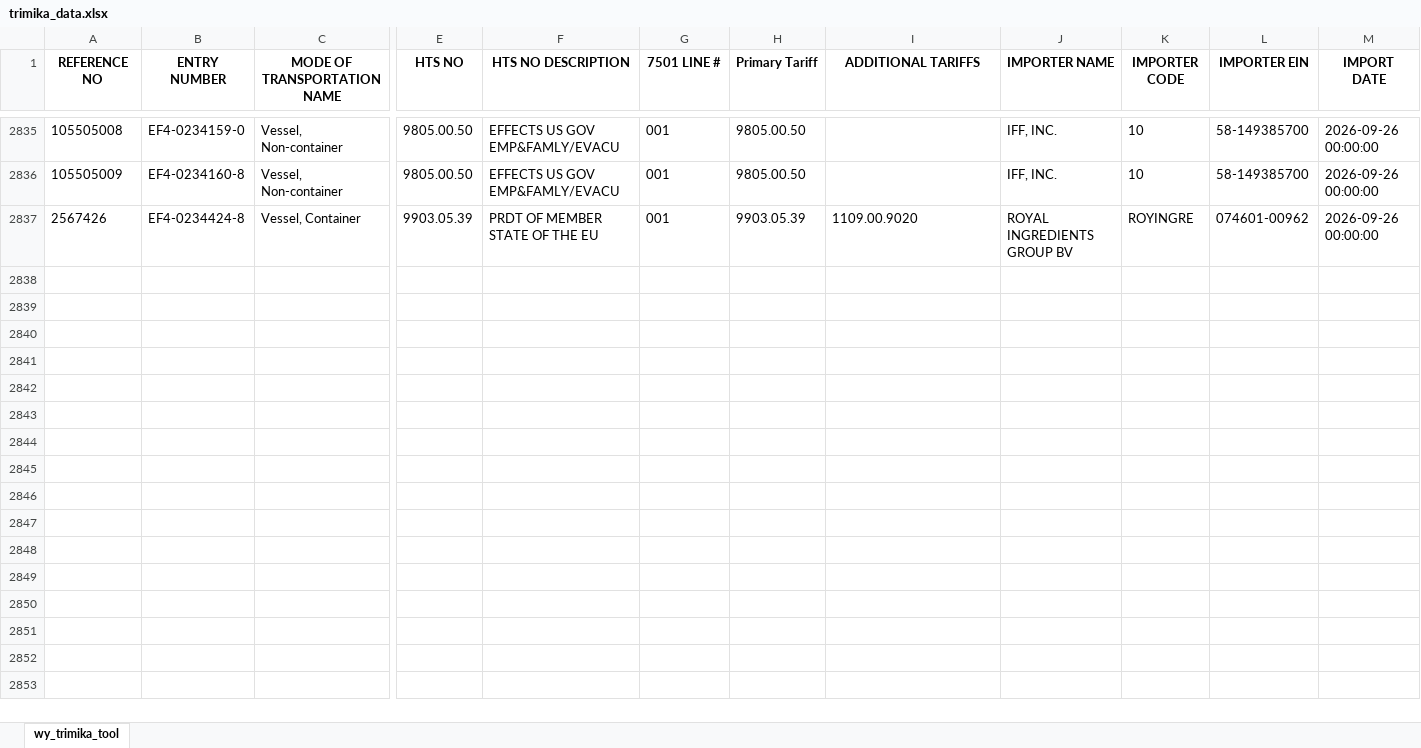
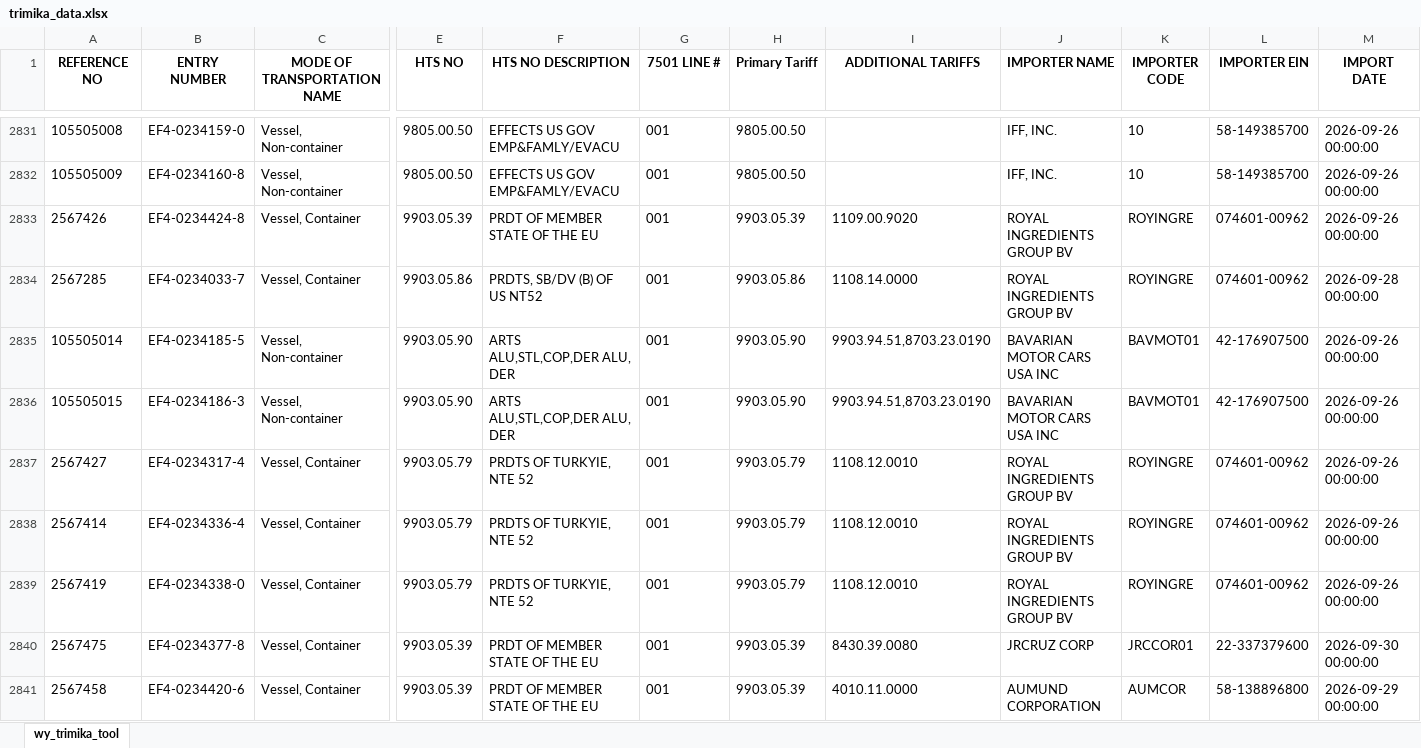
Before and after one commit to iffinc-ga/hts_search_tool, an Excel workbook: trimika_data.xlsx, sheet wy_trimika_tool, drawn as a sheet; only a part is shown, gaps mark what is left out; values as stored, in another font and other column widths than the file's, no borders; rows hold the shown columns only; the diff covers the shown part only; the diff names each change by its address in the sheet, - before the commit and + after, or states it on an @@ line.

Commit message:
Append trimika data — 16 new rows, 2848 total

```diff
--- a/trimika_data.xlsx (sheet wy_trimika_tool)
+++ b/trimika_data.xlsx (sheet wy_trimika_tool)
+row 2834: 2567285 | EF4-0234033-7 | Vessel, Container | 9903.05.86 | PRDTS, SB/DV (B) OF US NT52 | 001 | 9903.05.86 | 1108.14.0000 | ROYAL INGREDIENTS GROUP BV | ROYINGRE | 074601-00962 | 2026-09-28 00:00:00
+row 2835: 105505014 | EF4-0234185-5 | Vessel, Non-container | 9903.05.90 | ARTS ALU,STL,COP,DER ALU, DER | 001 | 9903.05.90 | 9903.94.51,8703.23.0190 | BAVARIAN MOTOR CARS USA INC | BAVMOT01 | 42-176907500 | 2026-09-26 00:00:00
+row 2836: 105505015 | EF4-0234186-3 | Vessel, Non-container | 9903.05.90 | ARTS ALU,STL,COP,DER ALU, DER | 001 | 9903.05.90 | 9903.94.51,8703.23.0190 | BAVARIAN MOTOR CARS USA INC | BAVMOT01 | 42-176907500 | 2026-09-26 00:00:00
+row 2837: 2567427 | EF4-0234317-4 | Vessel, Container | 9903.05.79 | PRDTS OF TURKYIE, NTE 52 | 001 | 9903.05.79 | 1108.12.0010 | ROYAL INGREDIENTS GROUP BV | ROYINGRE | 074601-00962 | 2026-09-26 00:00:00
+row 2838: 2567414 | EF4-0234336-4 | Vessel, Container | 9903.05.79 | PRDTS OF TURKYIE, NTE 52 | 001 | 9903.05.79 | 1108.12.0010 | ROYAL INGREDIENTS GROUP BV | ROYINGRE | 074601-00962 | 2026-09-26 00:00:00
+row 2839: 2567419 | EF4-0234338-0 | Vessel, Container | 9903.05.79 | PRDTS OF TURKYIE, NTE 52 | 001 | 9903.05.79 | 1108.12.0010 | ROYAL INGREDIENTS GROUP BV | ROYINGRE | 074601-00962 | 2026-09-26 00:00:00
+row 2840: 2567475 | EF4-0234377-8 | Vessel, Container | 9903.05.39 | PRDT OF MEMBER STATE OF THE EU | 001 | 9903.05.39 | 8430.39.0080 | JRCRUZ CORP | JRCCOR01 | 22-337379600 | 2026-09-30 00:00:00
+row 2841: 2567458 | EF4-0234420-6 | Vessel, Container | 9903.05.39 | PRDT OF MEMBER STATE OF THE EU | 001 | 9903.05.39 | 4010.11.0000 | AUMUND CORPORATION | AUMCOR | 58-138896800 | 2026-09-29 00:00:00
```
Also changed, not shown: 8 added rows and 4 removed rows elsewhere in this sheet.
